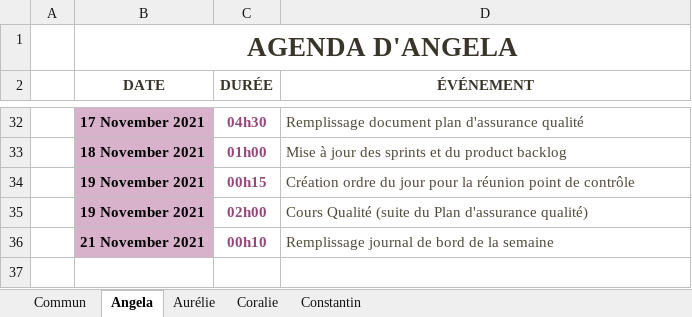
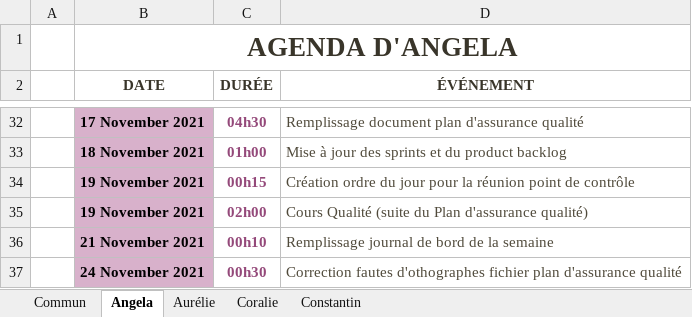
Before and after one commit to ConstantinHrrmn/WavContact, an Excel workbook: Documents/0_Journal_de_bord.xlsx, sheet Angela, drawn as a sheet; only a part is shown, gaps mark what is left out; values as stored, in another font and other column widths than the file's, no borders; table styles not drawn; the diff names each change by its address in the sheet, - before the commit and + after, or states it on an @@ line.

Commit message:
Mise à jour partie commun et partie Angela

```diff
--- a/Documents/0_Journal_de_bord.xlsx (sheet Angela)
+++ b/Documents/0_Journal_de_bord.xlsx (sheet Angela)
+row 37:  | 24 November 2021 | 00h30 | Correction fautes d'othographes fichier plan d'assurance qualité
```
Also changed, not shown: sheet Commun.
